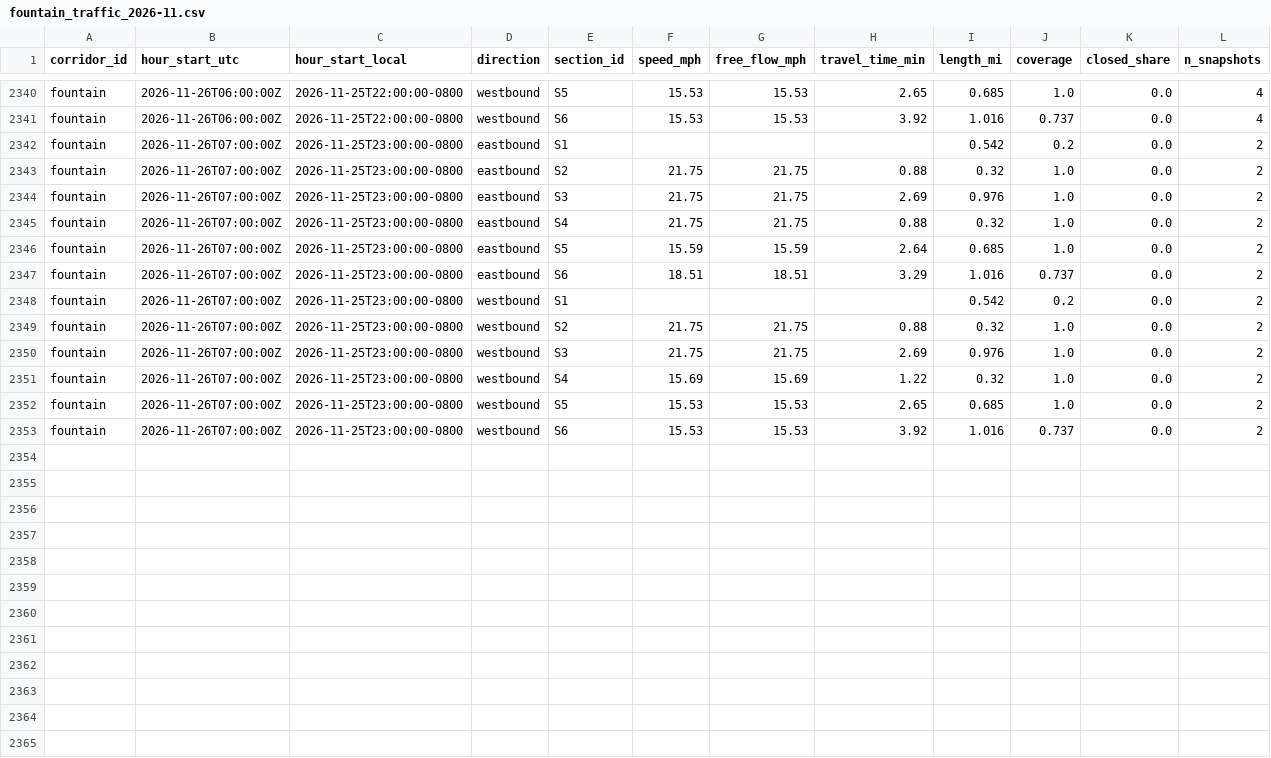
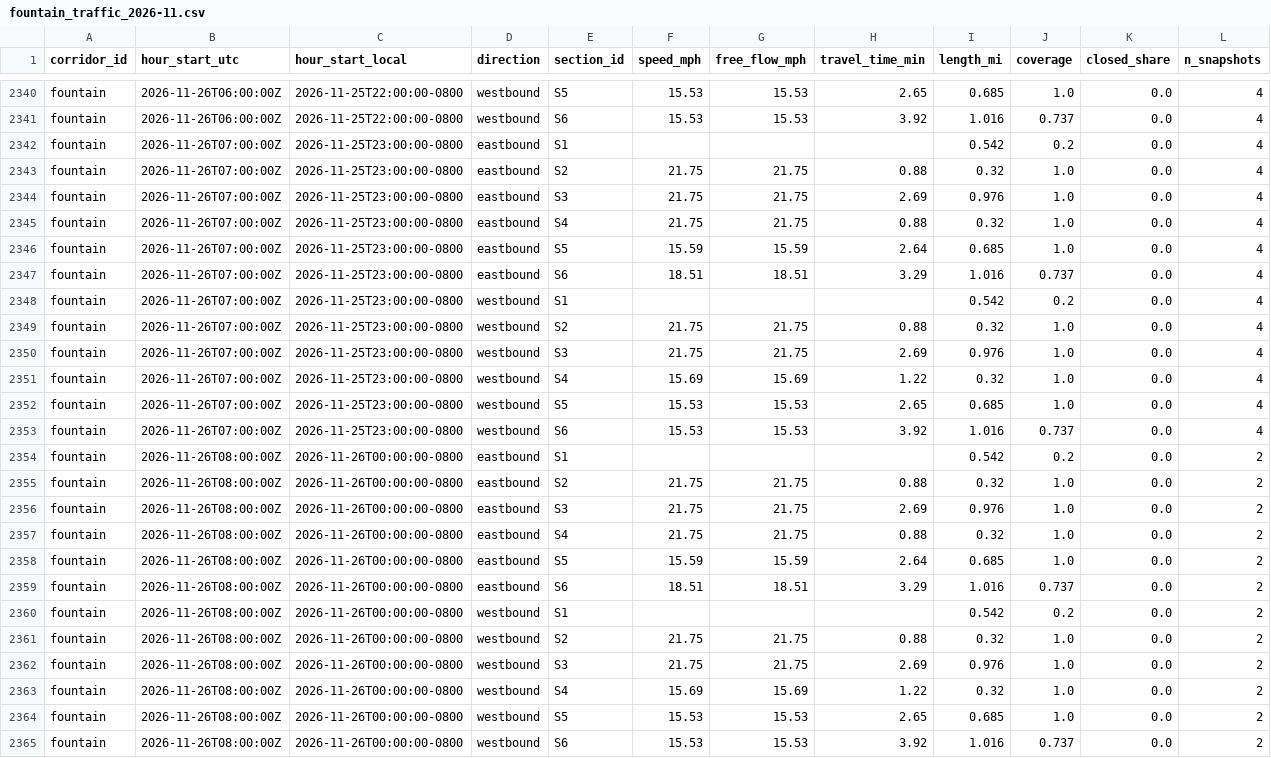
Before and after one commit to here/aviary, a CSV file: data/corridors/fountain/traffic/fountain_traffic_2026-11.csv, drawn as a sheet; only a part is shown, gaps mark what is left out; addresses are those after the commit; rows hold the shown columns only; the diff names each change by its address in the sheet, - before the commit and + after, or states it on an @@ line.

```diff
--- a/data/corridors/fountain/traffic/fountain_traffic_2026-11.csv
+++ b/data/corridors/fountain/traffic/fountain_traffic_2026-11.csv
+row 2342: fountain | 2026-11-26T07:00:00Z | 2026-11-25T23:00:00-0800 | eastbound | S1 |  |  |  | 0.542 | 0.2 | 0.0 | 4
+row 2343: fountain | 2026-11-26T07:00:00Z | 2026-11-25T23:00:00-0800 | eastbound | S2 | 21.75 | 21.75 | 0.88 | 0.32 | 1.0 | 0.0 | 4
+row 2344: fountain | 2026-11-26T07:00:00Z | 2026-11-25T23:00:00-0800 | eastbound | S3 | 21.75 | 21.75 | 2.69 | 0.976 | 1.0 | 0.0 | 4
+row 2345: fountain | 2026-11-26T07:00:00Z | 2026-11-25T23:00:00-0800 | eastbound | S4 | 21.75 | 21.75 | 0.88 | 0.32 | 1.0 | 0.0 | 4
+row 2346: fountain | 2026-11-26T07:00:00Z | 2026-11-25T23:00:00-0800 | eastbound | S5 | 15.59 | 15.59 | 2.64 | 0.685 | 1.0 | 0.0 | 4
+row 2347: fountain | 2026-11-26T07:00:00Z | 2026-11-25T23:00:00-0800 | eastbound | S6 | 18.51 | 18.51 | 3.29 | 1.016 | 0.737 | 0.0 | 4
+row 2348: fountain | 2026-11-26T07:00:00Z | 2026-11-25T23:00:00-0800 | westbound | S1 |  |  |  | 0.542 | 0.2 | 0.0 | 4
+row 2349: fountain | 2026-11-26T07:00:00Z | 2026-11-25T23:00:00-0800 | westbound | S2 | 21.75 | 21.75 | 0.88 | 0.32 | 1.0 | 0.0 | 4
+row 2350: fountain | 2026-11-26T07:00:00Z | 2026-11-25T23:00:00-0800 | westbound | S3 | 21.75 | 21.75 | 2.69 | 0.976 | 1.0 | 0.0 | 4
+row 2351: fountain | 2026-11-26T07:00:00Z | 2026-11-25T23:00:00-0800 | westbound | S4 | 15.69 | 15.69 | 1.22 | 0.32 | 1.0 | 0.0 | 4
+row 2352: fountain | 2026-11-26T07:00:00Z | 2026-11-25T23:00:00-0800 | westbound | S5 | 15.53 | 15.53 | 2.65 | 0.685 | 1.0 | 0.0 | 4
+row 2353: fountain | 2026-11-26T07:00:00Z | 2026-11-25T23:00:00-0800 | westbound | S6 | 15.53 | 15.53 | 3.92 | 1.016 | 0.737 | 0.0 | 4
-B2354:B2365 (hour_start_utc): 2026-11-26T07:00:00Z
+B2354:B2365 (hour_start_utc): 2026-11-26T08:00:00Z
-C2354:C2365 (hour_start_local): 2026-11-25T23:00:00-0800
+C2354:C2365 (hour_start_local): 2026-11-26T00:00:00-0800
```
Also changed, not shown: data/corridors/hollywood/observed/hollywood_observed_2026-11.csv, data/corridors/hollywood/traffic/hollywood_traffic_2026-11.csv, 13 other files.
